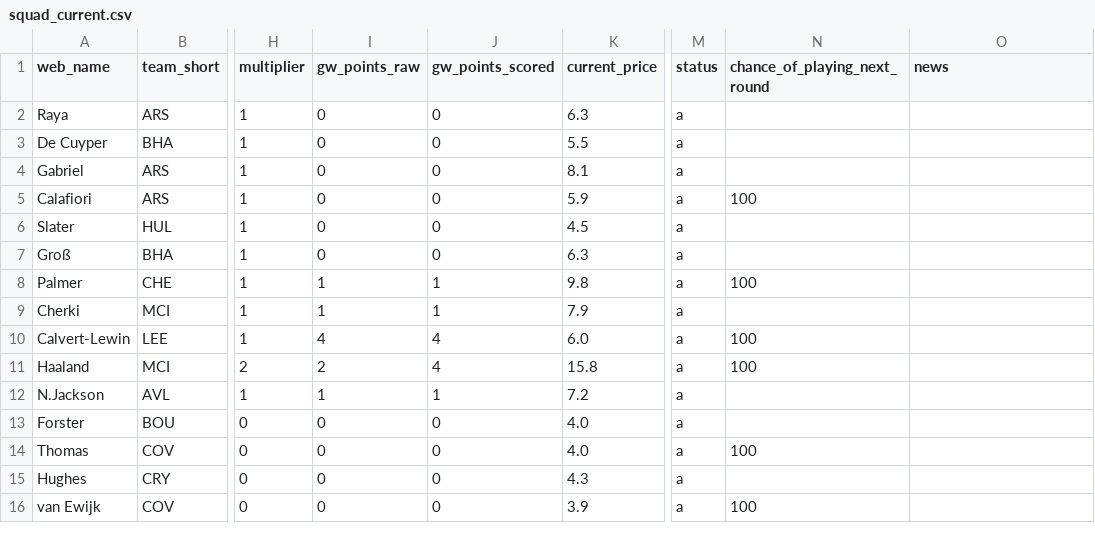
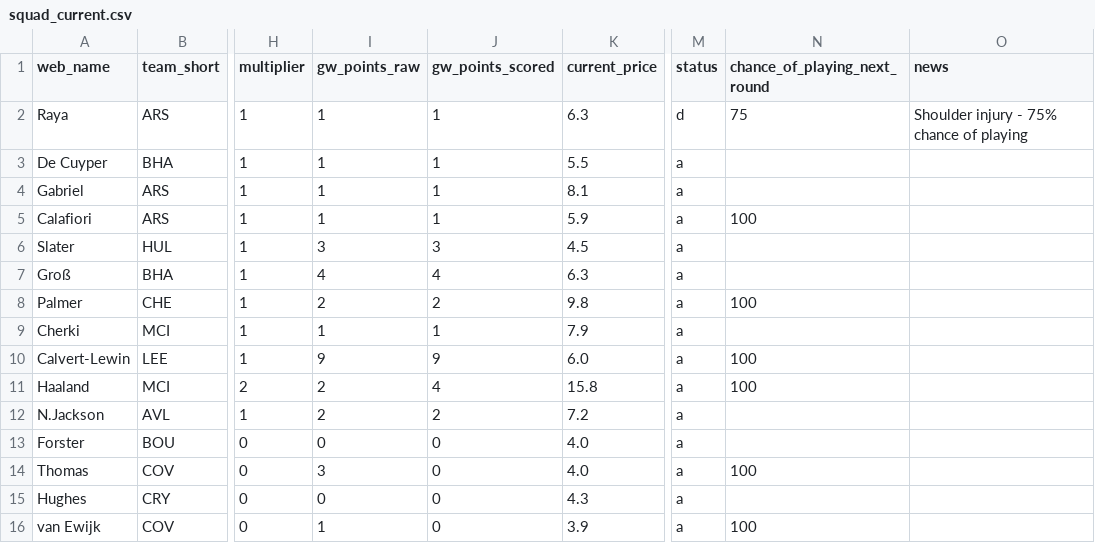
Before and after one commit to Quikksilva/FPLAIAssistant, a CSV file: fpl_data/squad_current.csv, drawn as a sheet; only a part is shown, gaps mark what is left out; the diff names each change by its address in the sheet, - before the commit and + after, or states it on an @@ line.

```diff
--- a/fpl_data/squad_current.csv
+++ b/fpl_data/squad_current.csv
-I2:I5 (gw_points_raw): 0
+I2:I5 (gw_points_raw): 1
-J2:J5 (gw_points_scored): 0
+J2:J5 (gw_points_scored): 1
-M2 (status): a
+M2 (status): d
-N2 (chance_of_playing_next_round): (empty)
+N2 (chance_of_playing_next_round): 75
-O2 (news): (empty)
+O2 (news): Shoulder injury - 75% chance of playing
-I6 (gw_points_raw): 0
+I6 (gw_points_raw): 3
-J6 (gw_points_scored): 0
+J6 (gw_points_scored): 3
-I7 (gw_points_raw): 0
+I7 (gw_points_raw): 4
-J7 (gw_points_scored): 0
+J7 (gw_points_scored): 4
-I8 (gw_points_raw): 1
+I8 (gw_points_raw): 2
-J8 (gw_points_scored): 1
+J8 (gw_points_scored): 2
-I10 (gw_points_raw): 4
+I10 (gw_points_raw): 9
-J10 (gw_points_scored): 4
+J10 (gw_points_scored): 9
-I12 (gw_points_raw): 1
+I12 (gw_points_raw): 2
-J12 (gw_points_scored): 1
+J12 (gw_points_scored): 2
-I14 (gw_points_raw): 0
+I14 (gw_points_raw): 3
-I16 (gw_points_raw): 0
+I16 (gw_points_raw): 1
```
Also changed, not shown: fpl_data/fixtures.csv, fpl_data/manager_summary.csv, 3 other files.
